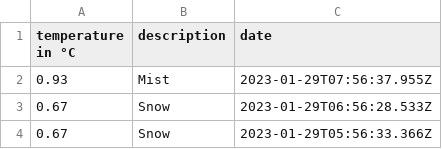
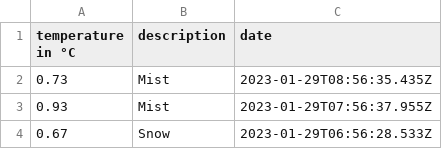
Before and after one commit to 102/belgrade-weather, a CSV file: history.csv, drawn as a sheet; only a part is shown; the shorter side is filled out with more unchanged rows; the diff names each change by its address in the sheet, - before the commit and + after, or states it on an @@ line.

Commit message:
Flat: latest data (2023-01-29T08:56:35.604Z) {   "date": "2023-01-29T08:56:35.604Z",   "files": [     {       "name": "history.csv",       "deltaBytes": 36,       "source": "https://api.openweathermap.org/data/2.5/weather?lat=44.81&lon=20.46&units=metric&appid=***"     },     {       "name": "weather.json",       "deltaBytes": 87,       "source": "https://api.openweathermap.org/data/2.5/weather?lat=44.81&lon=20.46&units=metric&appid=***"     }   ] }

```diff
--- a/history.csv
+++ b/history.csv
+row 2: 0.73 | Mist | 2023-01-29T08:56:35.435Z
```
Also changed, not shown: 1 other file.
